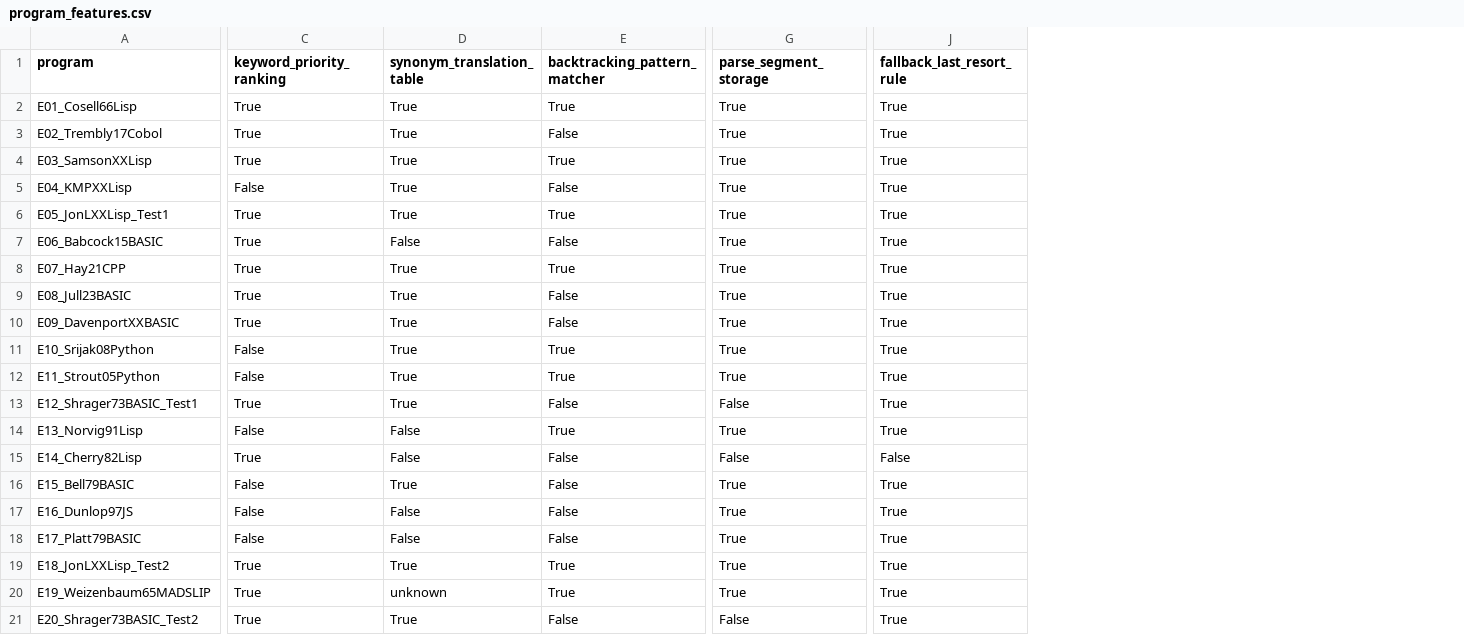
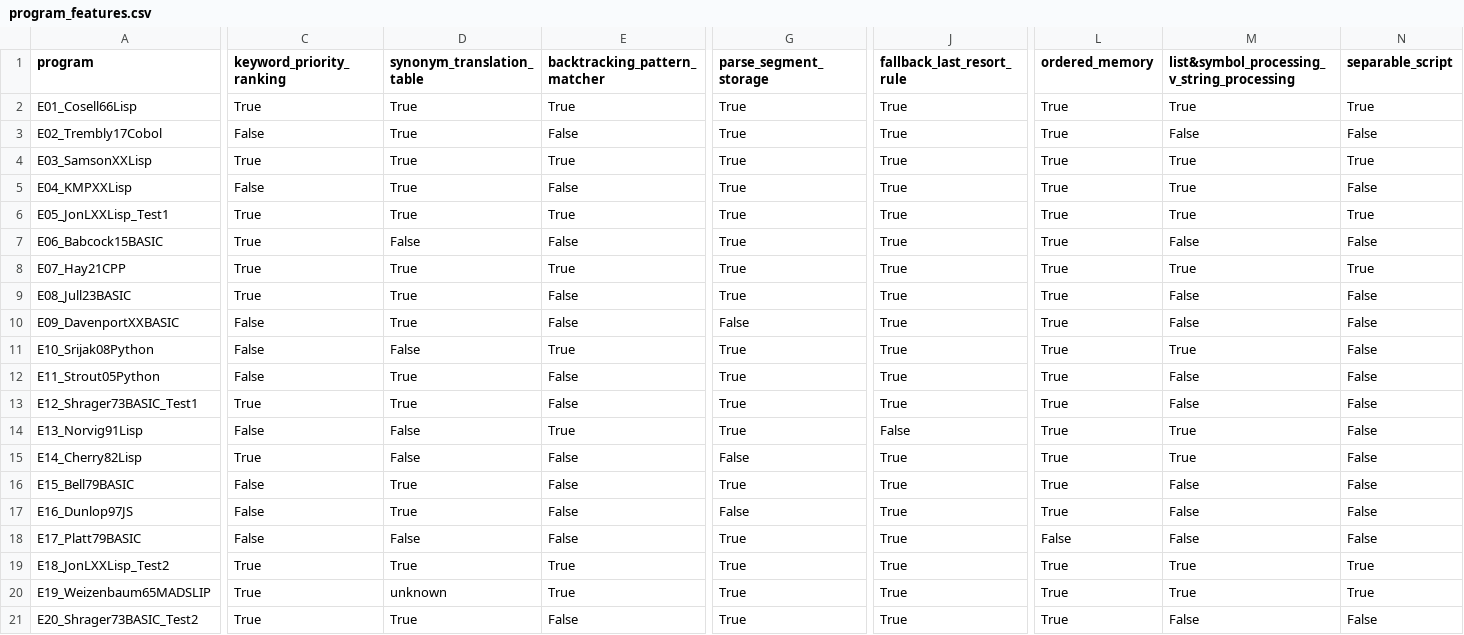
Before and after one commit to jeffshrager/elizagen.org, a CSV file: genealogy/results/program_features.csv, drawn as a sheet; only a part is shown, gaps mark what is left out; the diff covers the shown part only; the diff names each change by its address in the sheet, - before the commit and + after, or states it on an @@ line.

```diff
--- a/genealogy/results/program_features.csv
+++ b/genealogy/results/program_features.csv
+column L (ordered_memory), rows 2-21: True | True | True | True | True | True | True | True | True | True | True | True | True | True | True | True | False | True | True | True
+column M, rows 1-21: list&symbol_processing_v_string_processing | True | False | True | True | True | False | True | False | False | True | False | False | True | True | False | False | False | True | True | False
+column N (separable_script), rows 2-21: True | False | True | False | True | False | True | False | False | False | False | False | False | False | False | False | False | True | True | False
-C3 (keyword_priority_ranking): True
+C3 (keyword_priority_ranking): False
-C10 (keyword_priority_ranking): True
+C10 (keyword_priority_ranking): False
-G10 (parse_segment_storage): True
+G10 (parse_segment_storage): False
-D11 (synonym_translation_table): True
+D11 (synonym_translation_table): False
-E12 (backtracking_pattern_matcher): True
+E12 (backtracking_pattern_matcher): False
-G13 (parse_segment_storage): False
+G13 (parse_segment_storage): True
-J14 (fallback_last_resort_rule): True
+J14 (fallback_last_resort_rule): False
-J15 (fallback_last_resort_rule): False
+J15 (fallback_last_resort_rule): True
-D17 (synonym_translation_table): False
+D17 (synonym_translation_table): True
-G17 (parse_segment_storage): True
+G17 (parse_segment_storage): False
-G21 (parse_segment_storage): False
+G21 (parse_segment_storage): True
```
Also changed, not shown: 2 edited cells elsewhere in this file, 27 other files.
